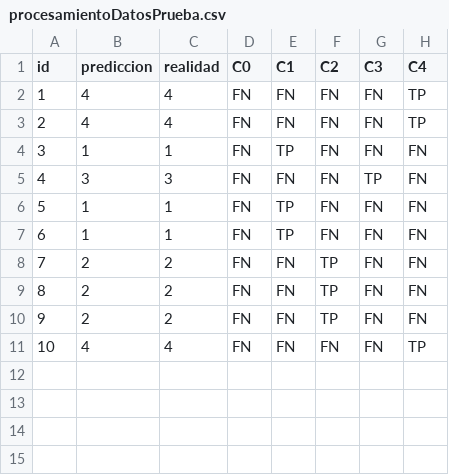
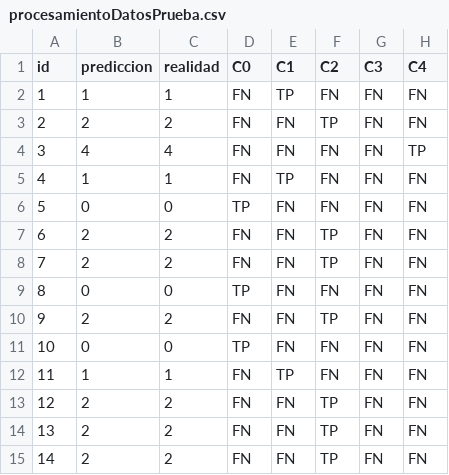
Before and after one commit to GhostFir31/K-NN, a CSV file: procesamientoDatosPrueba.csv, drawn as a sheet; removed rows and columns are numbered as before the commit, all else as after; the diff names each change by its address in the sheet, - before the commit and + after, or states it on an @@ line.

```diff
--- a/procesamientoDatosPrueba.csv
+++ b/procesamientoDatosPrueba.csv
-row 2: 1 | 4 | 4 | FN | FN | FN | FN | TP
@@ row 6 moved to row 2: 1 @@
+row 3: 2 | 2 | 2 | FN | FN | TP | FN | FN
@@ column A (id) renumbered between rows 4 and 15 @@
-row 5: 4 | 3 | 3 | FN | FN | FN | TP | FN
+row 6: 5 | 0 | 0 | TP | FN | FN | FN | FN
+row 7: 6 | 2 | 2 | FN | FN | TP | FN | FN
+row 8: 7 | 2 | 2 | FN | FN | TP | FN | FN
+row 9: 8 | 0 | 0 | TP | FN | FN | FN | FN
+row 10: 9 | 2 | 2 | FN | FN | TP | FN | FN
+row 11: 10 | 0 | 0 | TP | FN | FN | FN | FN
-row 11: 10 | 4 | 4 | FN | FN | FN | FN | TP
```
Also changed, not shown: 2 other files.
